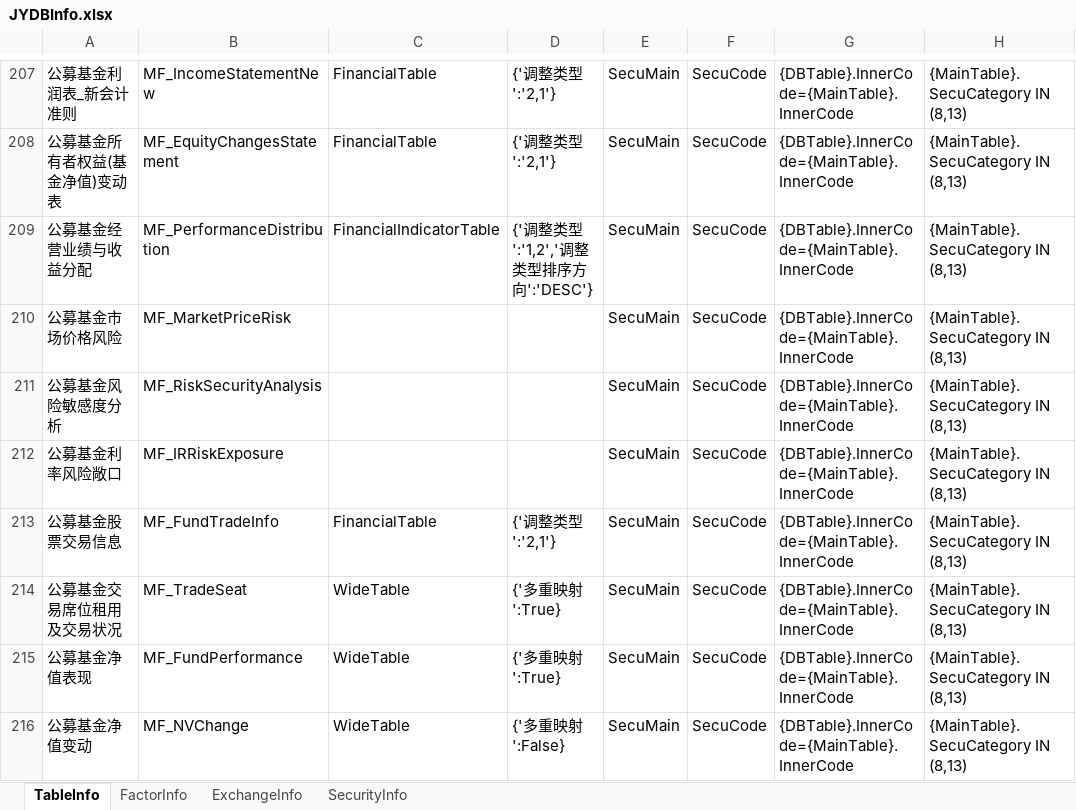
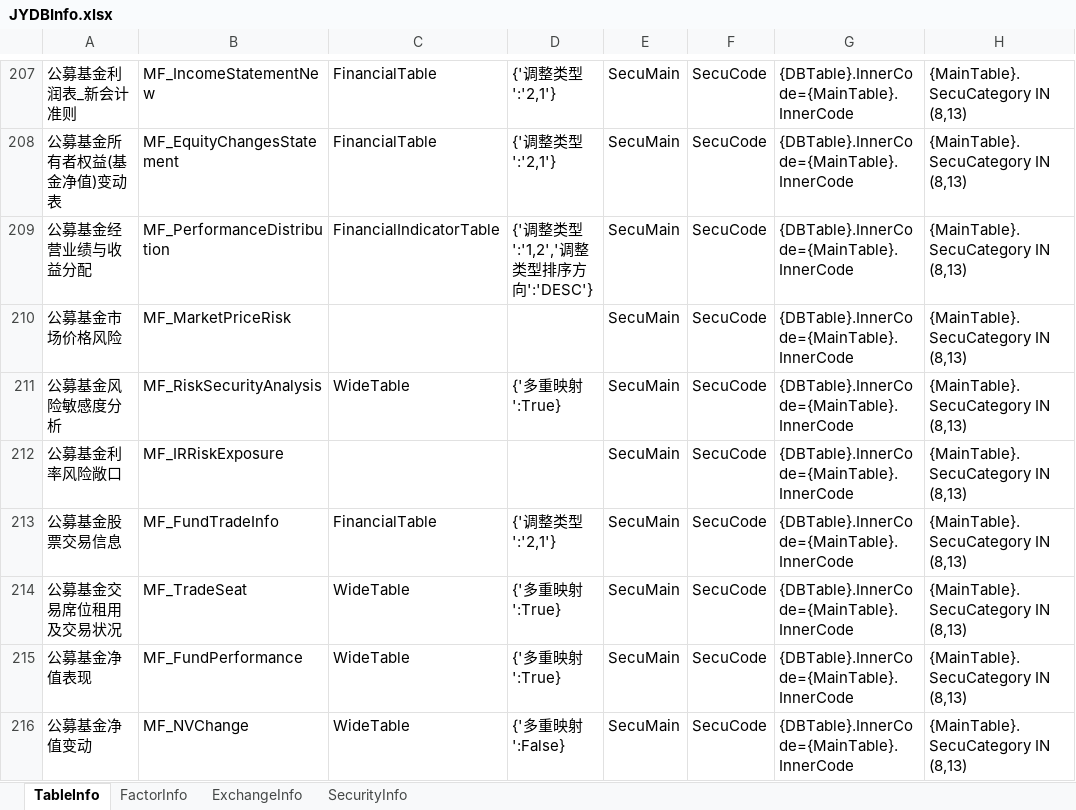
Before and after one commit to Scorpi000/QuantStudio, an Excel workbook: QuantStudio/Resource/JYDBInfo.xlsx, sheet TableInfo, drawn as a sheet; only a part is shown, gaps mark what is left out; values as stored, in another font and other column widths than the file's, no borders; the diff names each change by its address in the sheet, - before the commit and + after, or states it on an @@ line.

```diff
--- a/QuantStudio/Resource/JYDBInfo.xlsx (sheet TableInfo)
+++ b/QuantStudio/Resource/JYDBInfo.xlsx (sheet TableInfo)
-C211: (empty)
+C211: WideTable
-D211: (empty)
+D211: {'多重映射':True}
```
Also changed, not shown: sheet FactorInfo, 1 other file.
